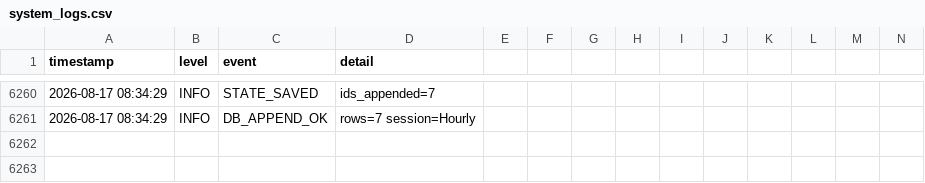
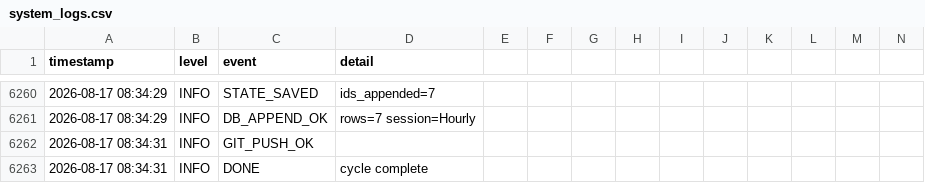
Before and after one commit to mrdarwish78/olxhuntero, a CSV file: system_logs.csv, drawn as a sheet; only a part is shown, gaps mark what is left out; rows hold the shown columns only; the diff names each change by its address in the sheet, - before the commit and + after, or states it on an @@ line.

Commit message:
auto: update state 2026-08-17T08:34:31Z

```diff
--- a/system_logs.csv
+++ b/system_logs.csv
+row 6262: 2026-08-17 08:34:31 | INFO | GIT_PUSH_OK
+row 6263: 2026-08-17 08:34:31 | INFO | DONE | cycle complete
```
